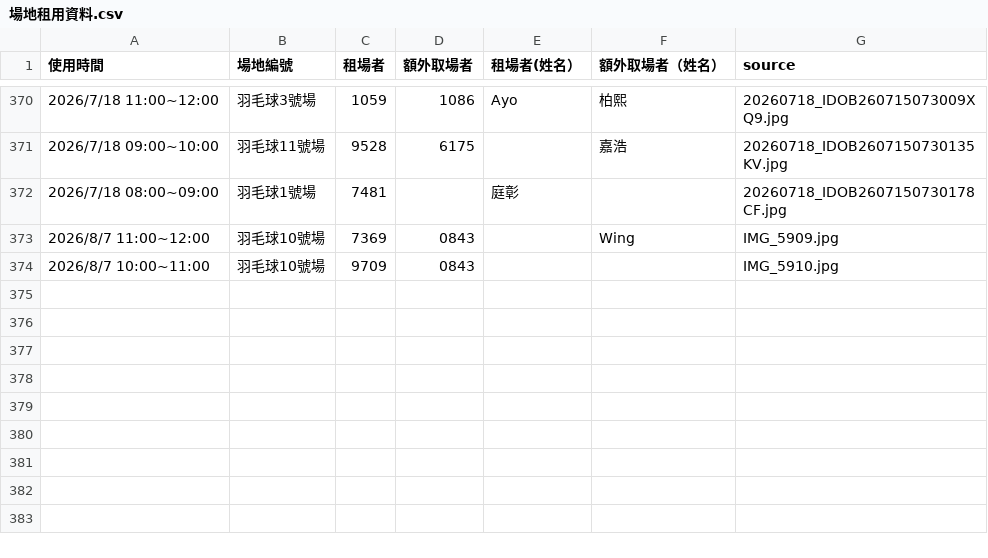
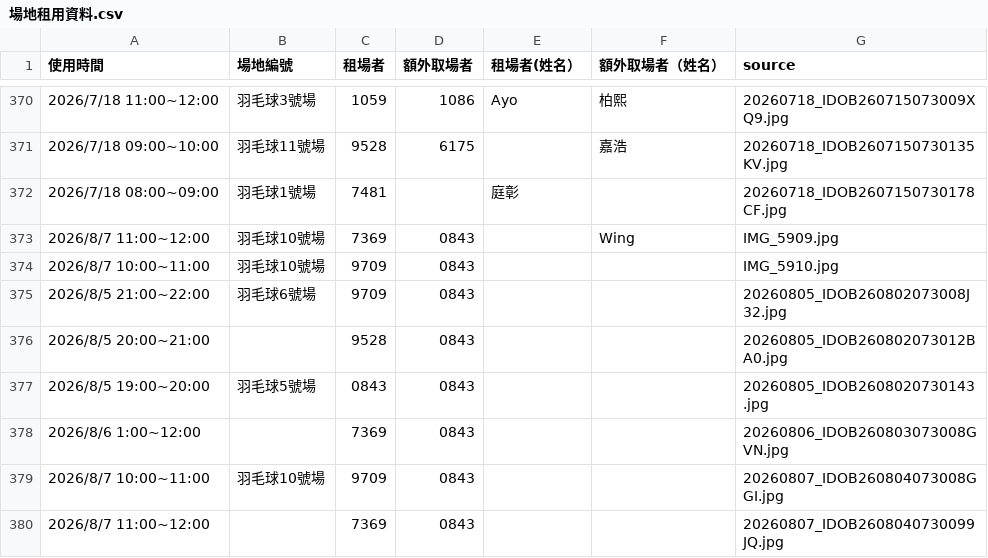
Before and after one commit to adidasracket-Lao/sports-court-booking, a CSV file: 場地租用資料.csv, drawn as a sheet; only a part is shown, gaps mark what is left out; the diff names each change by its address in the sheet, - before the commit and + after, or states it on an @@ line.

```diff
--- a/場地租用資料.csv
+++ b/場地租用資料.csv
+row 375: 2026/8/5 21:00~22:00 | 羽毛球6號場 | 9709 | 0843 |  |  | 20260805_IDOB260802073008J32.jpg
+row 376: 2026/8/5 20:00~21:00 |  | 9528 | 0843 |  |  | 20260805_IDOB260802073012BA0.jpg
+row 377: 2026/8/5 19:00~20:00 | 羽毛球5號場 | 0843 | 0843 |  |  | 20260805_IDOB2608020730143.jpg
+row 378: 2026/8/6 1:00~12:00 |  | 7369 | 0843 |  |  | 20260806_IDOB260803073008GVN.jpg
+row 379: 2026/8/7 10:00~11:00 | 羽毛球10號場 | 9709 | 0843 |  |  | 20260807_IDOB260804073008GGI.jpg
+row 380: 2026/8/7 11:00~12:00 |  | 7369 | 0843 |  |  | 20260807_IDOB2608040730099JQ.jpg
```
Also changed, not shown: 6 other files.
